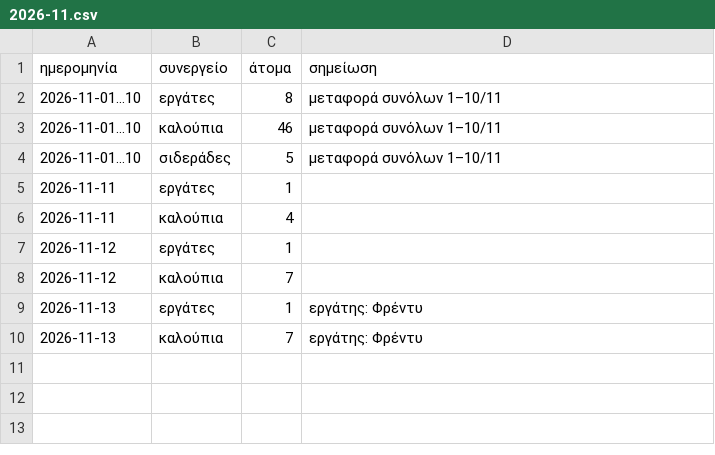
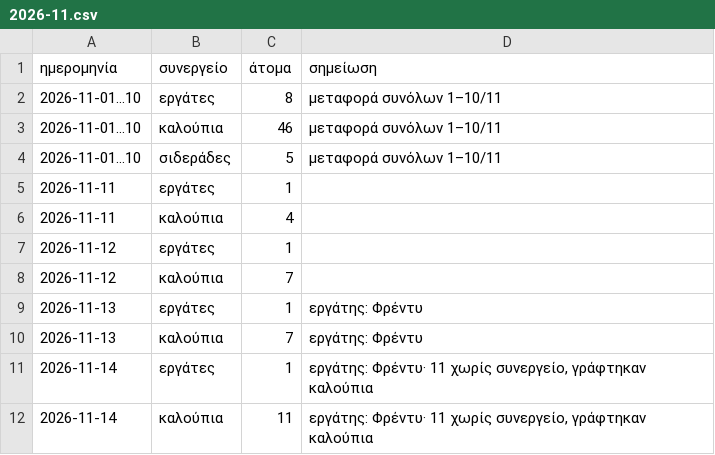
Before and after one commit to bonusticketsgr/konstantinoupoleos-12, a CSV file: μεροκάματα/2026-11.csv, drawn as a sheet.

```diff
--- a/μεροκάματα/2026-11.csv
+++ b/μεροκάματα/2026-11.csv
@@ -10 +10,3 @@
 2026-11-13;καλούπια;7;εργάτης: Φρέντυ
+2026-11-14;εργάτες;1;εργάτης: Φρέντυ· 11 χωρίς συνεργείο, γράφτηκαν καλούπια
+2026-11-14;καλούπια;11;εργάτης: Φρέντυ· 11 χωρίς συνεργείο, γράφτηκαν καλούπια
```
